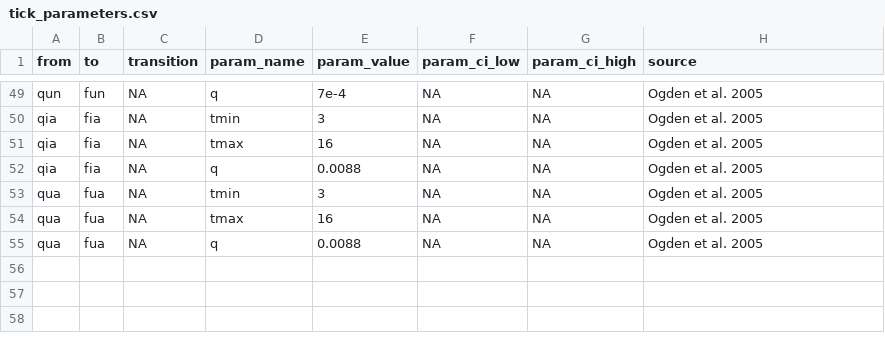
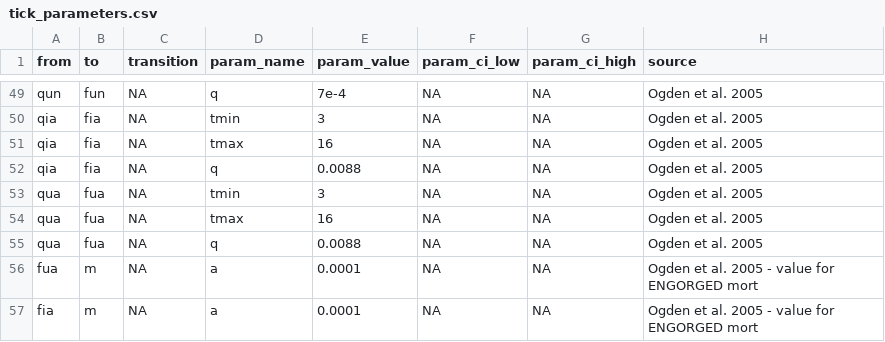
Before and after one commit to dallenmidd/IxPopDyMod, a CSV file: inputs/tick_parameters.csv, drawn as a sheet; only a part is shown, gaps mark what is left out.

```diff
--- a/inputs/tick_parameters.csv
+++ b/inputs/tick_parameters.csv
@@ -55 +55,3 @@ qua, fua, NA, tmax, 16, NA, NA, Ogden et al. 2005
 qua, fua, NA, q, 0.0088, NA, NA, Ogden et al. 2005
+fua, m, NA, a, 0.0001, NA, NA, Ogden et al. 2005 - value for ENGORGED mort
+fia, m, NA, a, 0.0001, NA, NA, Ogden et al. 2005 - value for ENGORGED mort
```
Also changed, not shown: inputs/tick_functions.csv, 1 other file.
